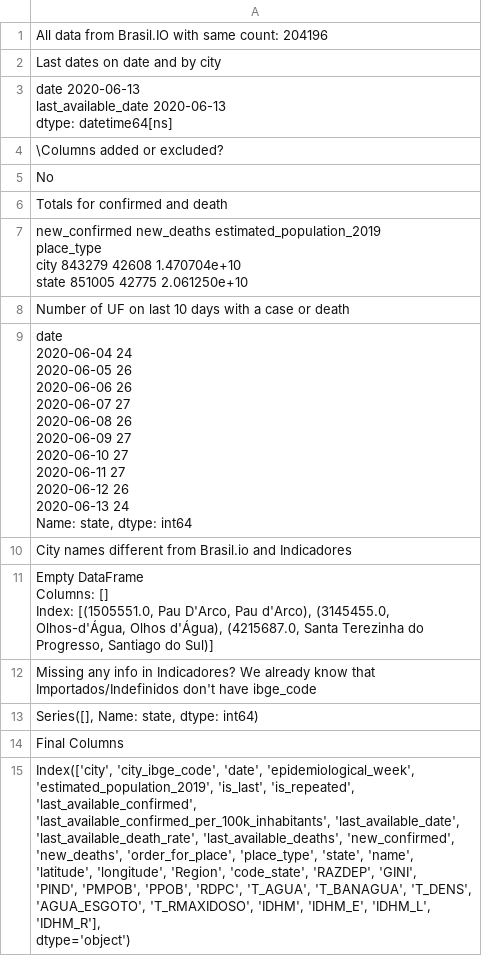
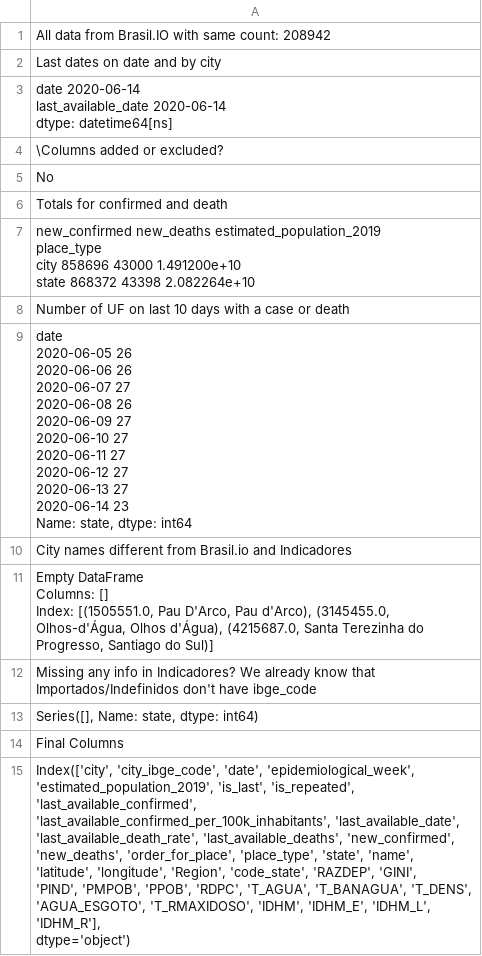
Before and after one commit to common-data/common-data, a CSV file: data/load_brasilio_notes.csv, drawn as a sheet.

Commit message:
Camilator updating data

```diff
--- a/data/load_brasilio_notes.csv
+++ b/data/load_brasilio_notes.csv
@@ -1,2 +1,2 @@
-All data from Brasil.IO with same count: 204196
+All data from Brasil.IO with same count: 208942
 "
@@ -4,5 +4,5 @@
 Last dates on date and by city"
-"date                  2020-06-13
-last_available_date   2020-06-13
-dtype: datetime64[ns]"
+"date                  2020-06-14
+last_available_date   2020-06-14
+dtype: datetime64[ns]"
 "
@@ -13,6 +13,6 @@ No
 Totals for confirmed and death"
-"            new_confirmed  new_deaths  estimated_population_2019
-place_type
-city               843279       42608               1.470704e+10
-state              851005       42775               2.061250e+10"
+"            new_confirmed  new_deaths  estimated_population_2019
+place_type
+city               858696       43000               1.491200e+10
+state              868372       43398               2.082264e+10"
 "
@@ -20,14 +20,14 @@ state              851005       42775               2.061250e+10"
 Number of UF on last 10 days with a case or death"
-"date
-2020-06-04    24
-2020-06-05    26
-2020-06-06    26
-2020-06-07    27
-2020-06-08    26
-2020-06-09    27
-2020-06-10    27
-2020-06-11    27
-2020-06-12    26
-2020-06-13    24
-Name: state, dtype: int64"
+"date
+2020-06-05    26
+2020-06-06    26
+2020-06-07    27
+2020-06-08    26
+2020-06-09    27
+2020-06-10    27
+2020-06-11    27
+2020-06-12    27
+2020-06-13    27
+2020-06-14    23
+Name: state, dtype: int64"
 "
```
